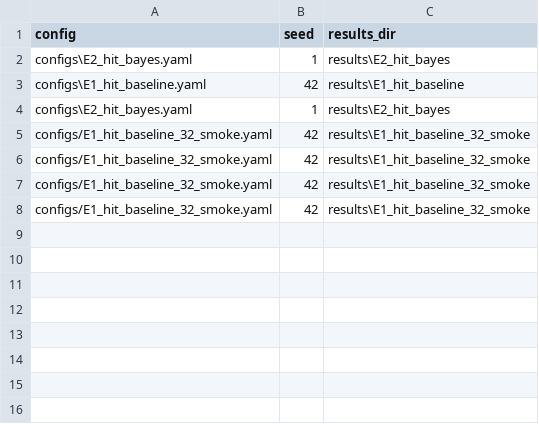
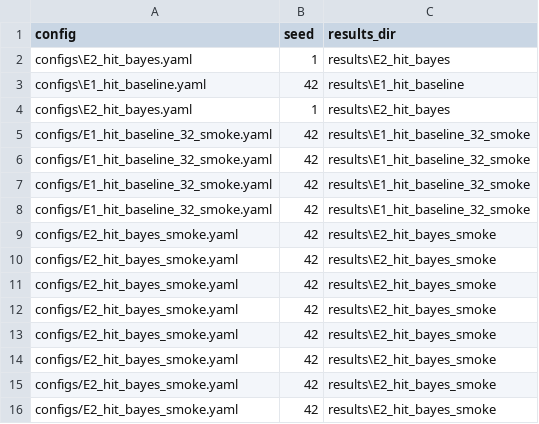
Before and after one commit to SachinBains/turbulence-calibrated-surrogate_3d, a CSV file: experiments/manifest.csv, drawn as a sheet; the diff names each change by its address in the sheet, - before the commit and + after, or states it on an @@ line.

```diff
--- a/experiments/manifest.csv
+++ b/experiments/manifest.csv
+row 9: configs/E2_hit_bayes_smoke.yaml | 42 | results\E2_hit_bayes_smoke
+row 10: configs/E2_hit_bayes_smoke.yaml | 42 | results\E2_hit_bayes_smoke
+row 11: configs/E2_hit_bayes_smoke.yaml | 42 | results\E2_hit_bayes_smoke
+row 12: configs/E2_hit_bayes_smoke.yaml | 42 | results\E2_hit_bayes_smoke
+row 13: configs/E2_hit_bayes_smoke.yaml | 42 | results\E2_hit_bayes_smoke
+row 14: configs/E2_hit_bayes_smoke.yaml | 42 | results\E2_hit_bayes_smoke
+row 15: configs/E2_hit_bayes_smoke.yaml | 42 | results\E2_hit_bayes_smoke
+row 16: configs/E2_hit_bayes_smoke.yaml | 42 | results\E2_hit_bayes_smoke
```
Also changed, not shown: 8 other files.
